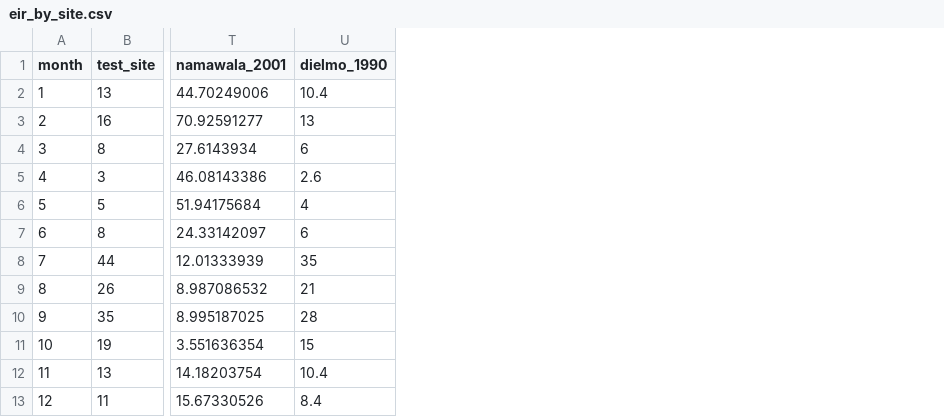
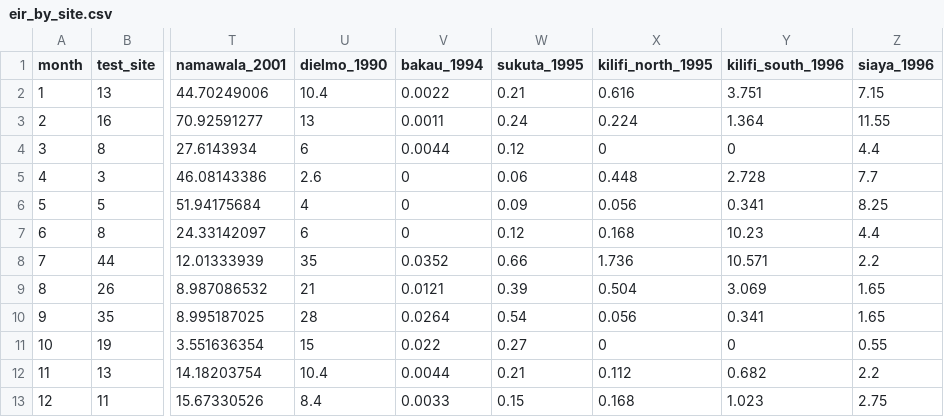
Before and after one commit to tobias-holden/within-host-calibration, a CSV file: MII_variable_IIVT-0/simulation_inputs/monthly_eirs/eir_by_site.csv, drawn as a sheet; only a part is shown, gaps mark what is left out; the diff names each change by its address in the sheet, - before the commit and + after, or states it on an @@ line.

Commit message:
add monthly_eirs and age_bin inputs for severe disease sites

```diff
--- a/MII_variable_IIVT-0/simulation_inputs/monthly_eirs/eir_by_site.csv
+++ b/MII_variable_IIVT-0/simulation_inputs/monthly_eirs/eir_by_site.csv
+column V (bakau_1994), rows 2-13: 0.0022 | 0.0011 | 0.0044 | 0 | 0 | 0 | 0.0352 | 0.0121 | 0.0264 | 0.022 | 0.0044 | 0.0033
+column W (sukuta_1995), rows 2-13: 0.21 | 0.24 | 0.12 | 0.06 | 0.09 | 0.12 | 0.66 | 0.39 | 0.54 | 0.27 | 0.21 | 0.15
+column X (kilifi_north_1995), rows 2-13: 0.616 | 0.224 | 0 | 0.448 | 0.056 | 0.168 | 1.736 | 0.504 | 0.056 | 0 | 0.112 | 0.168
+column Y (kilifi_south_1996), rows 2-13: 3.751 | 1.364 | 0 | 2.728 | 0.341 | 10.23 | 10.571 | 3.069 | 0.341 | 0 | 0.682 | 1.023
+column Z (siaya_1996), rows 2-13: 7.15 | 11.55 | 4.4 | 7.7 | 8.25 | 4.4 | 2.2 | 1.65 | 1.65 | 0.55 | 2.2 | 2.75
```
Also changed, not shown: 1 other file.
